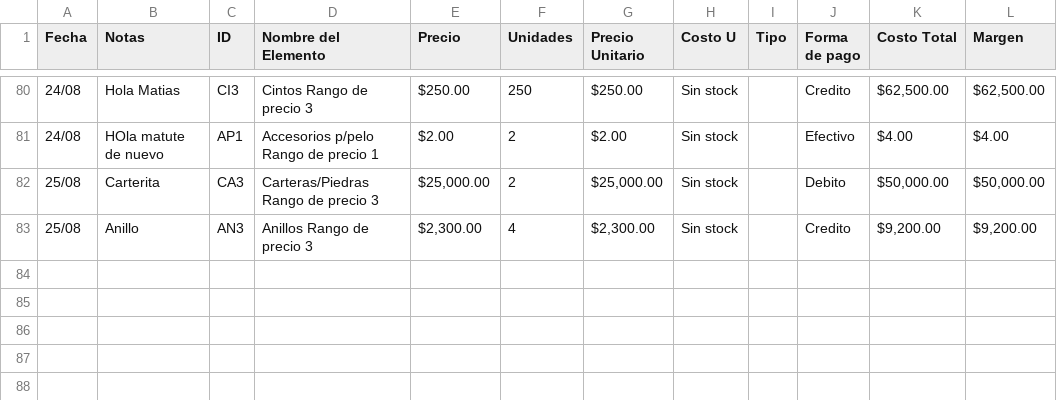
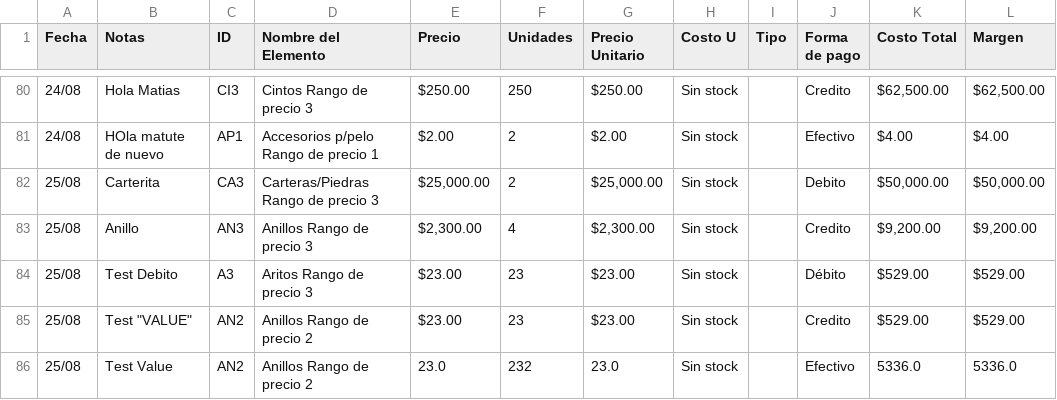
Before and after one commit to MaateoSuar/Milo-Py, a CSV file: data/ventas_para_sheets.csv, drawn as a sheet; only a part is shown, gaps mark what is left out.

Commit message:
Fix Value

```diff
--- a/data/ventas_para_sheets.csv
+++ b/data/ventas_para_sheets.csv
@@ -83 +83,4 @@ Fecha,Notas,ID,Nombre del Elemento,Precio,Unidades,Precio Unitario,Costo U,Tipo,
 25/08,Anillo,AN3,Anillos Rango de precio 3,"$2,300.00",4,"$2,300.00",Sin stock,,Credito,"$9,200.00","$9,200.00"
+25/08,Test Debito,A3,Aritos Rango de precio 3,$23.00,23,$23.00,Sin stock,,Débito,$529.00,$529.00
+25/08,"Test ""VALUE""",AN2,Anillos Rango de precio 2,$23.00,23,$23.00,Sin stock,,Credito,$529.00,$529.00
+25/08,Test Value,AN2,Anillos Rango de precio 2,23.0,232,23.0,Sin stock,,Efectivo,5336.0,5336.0
```
Also changed, not shown: 3 other files.
